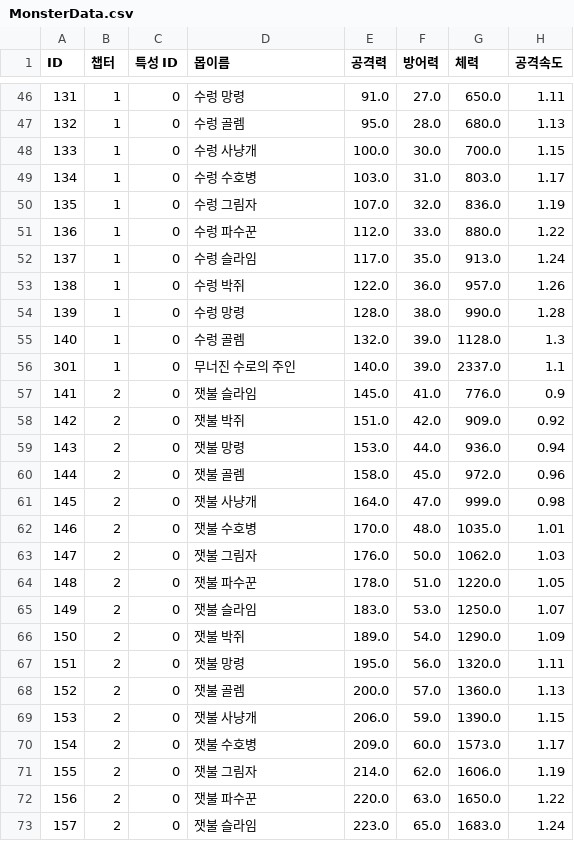
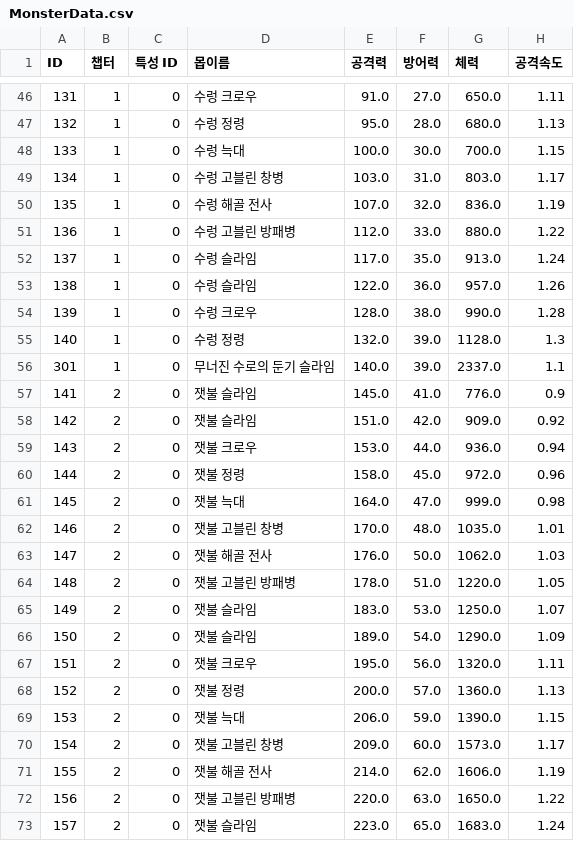
Before and after one commit to IO-DOG/TheSword, a CSV file: Assets/@Resources/Data/Excel/MonsterData.csv, drawn as a sheet; only a part is shown, gaps mark what is left out; the diff covers the shown part only; the diff names each change by its address in the sheet, - before the commit and + after, or states it on an @@ line.

```diff
--- a/Assets/@Resources/Data/Excel/MonsterData.csv
+++ b/Assets/@Resources/Data/Excel/MonsterData.csv
-D46 (몹이름): 수렁 망령
+D46 (몹이름): 수렁 크로우
-D47 (몹이름): 수렁 골렘
+D47 (몹이름): 수렁 정령
-D48 (몹이름): 수렁 사냥개
+D48 (몹이름): 수렁 늑대
-D49 (몹이름): 수렁 수호병
+D49 (몹이름): 수렁 고블린 창병
-D50 (몹이름): 수렁 그림자
+D50 (몹이름): 수렁 해골 전사
-D51 (몹이름): 수렁 파수꾼
+D51 (몹이름): 수렁 고블린 방패병
-D53 (몹이름): 수렁 박쥐
+D53 (몹이름): 수렁 슬라임
-D54 (몹이름): 수렁 망령
+D54 (몹이름): 수렁 크로우
-D55 (몹이름): 수렁 골렘
+D55 (몹이름): 수렁 정령
-D56 (몹이름): 무너진 수로의 주인
+D56 (몹이름): 무너진 수로의 둔기 슬라임
-D58 (몹이름): 잿불 박쥐
+D58 (몹이름): 잿불 슬라임
-D59 (몹이름): 잿불 망령
+D59 (몹이름): 잿불 크로우
-D60 (몹이름): 잿불 골렘
+D60 (몹이름): 잿불 정령
-D61 (몹이름): 잿불 사냥개
+D61 (몹이름): 잿불 늑대
-D62 (몹이름): 잿불 수호병
+D62 (몹이름): 잿불 고블린 창병
-D63 (몹이름): 잿불 그림자
+D63 (몹이름): 잿불 해골 전사
-D64 (몹이름): 잿불 파수꾼
+D64 (몹이름): 잿불 고블린 방패병
-D66 (몹이름): 잿불 박쥐
+D66 (몹이름): 잿불 슬라임
-D67 (몹이름): 잿불 망령
+D67 (몹이름): 잿불 크로우
-D68 (몹이름): 잿불 골렘
+D68 (몹이름): 잿불 정령
-D69 (몹이름): 잿불 사냥개
+D69 (몹이름): 잿불 늑대
-D70 (몹이름): 잿불 수호병
+D70 (몹이름): 잿불 고블린 창병
-D71 (몹이름): 잿불 그림자
+D71 (몹이름): 잿불 해골 전사
-D72 (몹이름): 잿불 파수꾼
+D72 (몹이름): 잿불 고블린 방패병
```
Also changed, not shown: 63 edited cells elsewhere in this file, 5 other files.
